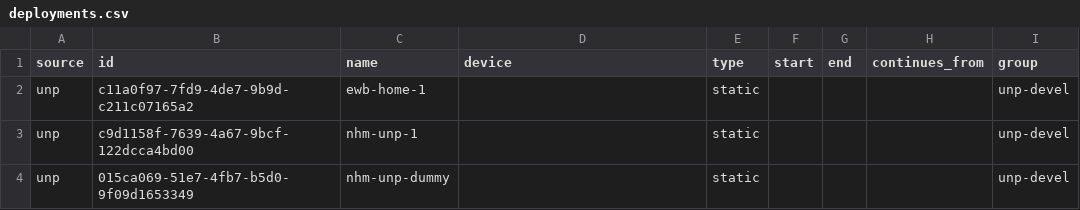
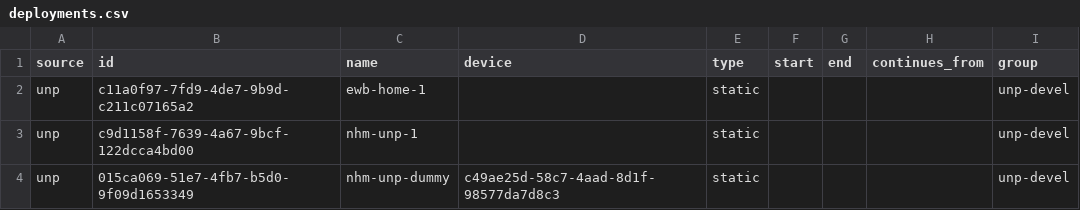
Before and after one commit to NaturalHistoryMuseum/audioblast_ingest, a CSV file: deployments.csv, drawn as a sheet.

Commit message:
Update deployments.csv

```diff
--- a/deployments.csv
+++ b/deployments.csv
@@ -3,2 +3,2 @@
 "unp","c9d1158f-7639-4a67-9bcf-122dcca4bd00","nhm-unp-1","","static","","","","unp-devel"
-"unp","015ca069-51e7-4fb7-b5d0-9f09d1653349","nhm-unp-dummy","","static","","","","unp-devel"
+"unp","015ca069-51e7-4fb7-b5d0-9f09d1653349","nhm-unp-dummy","c49ae25d-58c7-4aad-8d1f-98577da7d8c3","static","","","","unp-devel"
```
